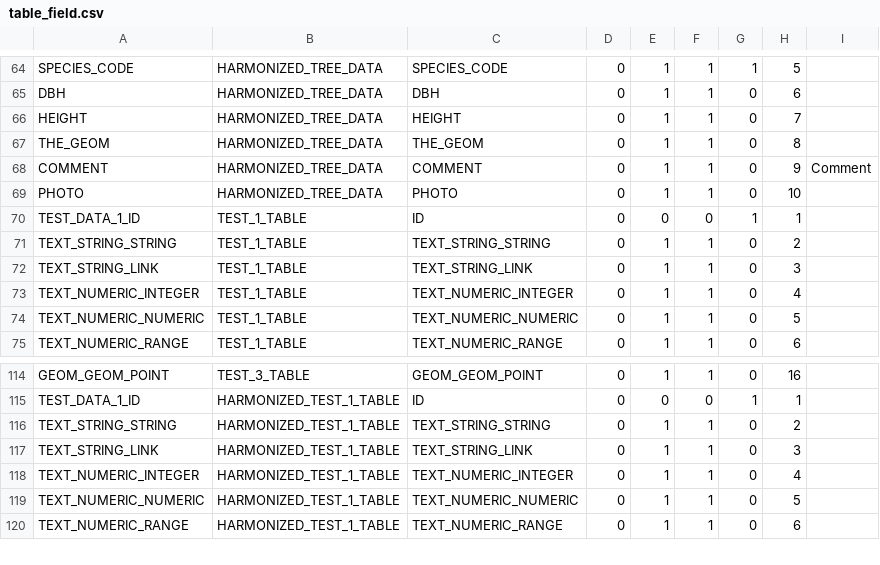
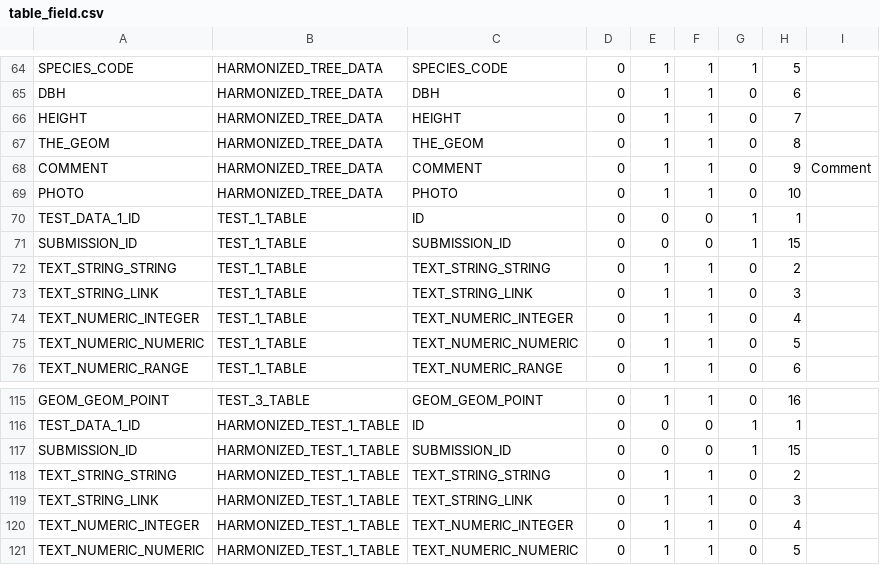
Before and after one commit to IGNBPesty/ogam, a CSV file: database/Metadata/table_field.csv, drawn as a sheet; only a part is shown, gaps mark what is left out; the shorter side is filled out with more unchanged rows; the diff names each change by its address in the sheet, - before the commit and + after, or states it on an @@ line.

```diff
--- a/database/Metadata/table_field.csv
+++ b/database/Metadata/table_field.csv
+row 71: SUBMISSION_ID | TEST_1_TABLE | SUBMISSION_ID | 0 | 0 | 0 | 1 | 15
+row 117: SUBMISSION_ID | HARMONIZED_TEST_1_TABLE | SUBMISSION_ID | 0 | 0 | 0 | 1 | 15
```
Also changed, not shown: database/Metadata/mode_tree.csv, database/Metadata/table_format.csv, 8 other files.
